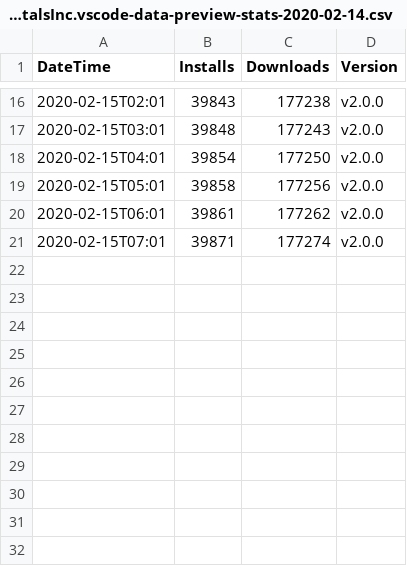
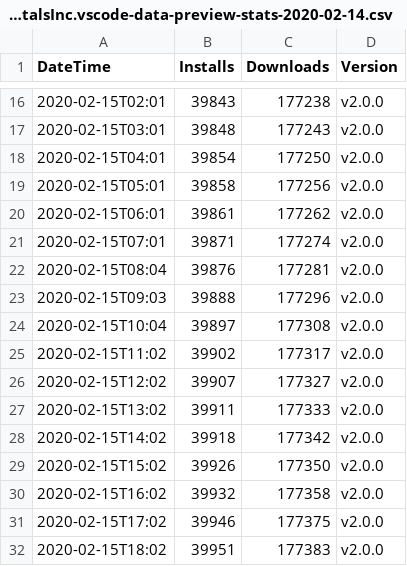
Before and after one commit to RandomFractals/vscode-marketplace-ext-stats, a CSV file: data/RandomFractalsInc.vscode-data-preview-stats-2020-02-14.csv, drawn as a sheet; only a part is shown, gaps mark what is left out; the diff names each change by its address in the sheet, - before the commit and + after, or states it on an @@ line.

Commit message:
stats update for geo data viewer day 2/v1.1.0 release
& more ... :)

```diff
--- a/data/RandomFractalsInc.vscode-data-preview-stats-2020-02-14.csv
+++ b/data/RandomFractalsInc.vscode-data-preview-stats-2020-02-14.csv
+row 22: 2020-02-15T08:04 | 39876 | 177281 | v2.0.0
+row 23: 2020-02-15T09:03 | 39888 | 177296 | v2.0.0
+row 24: 2020-02-15T10:04 | 39897 | 177308 | v2.0.0
+row 25: 2020-02-15T11:02 | 39902 | 177317 | v2.0.0
+row 26: 2020-02-15T12:02 | 39907 | 177327 | v2.0.0
+row 27: 2020-02-15T13:02 | 39911 | 177333 | v2.0.0
+row 28: 2020-02-15T14:02 | 39918 | 177342 | v2.0.0
+row 29: 2020-02-15T15:02 | 39926 | 177350 | v2.0.0
+row 30: 2020-02-15T16:02 | 39932 | 177358 | v2.0.0
+row 31: 2020-02-15T17:02 | 39946 | 177375 | v2.0.0
+row 32: 2020-02-15T18:02 | 39951 | 177383 | v2.0.0
```
Also changed, not shown: data/RandomFractalsInc.geo-data-viewer-stats-2020-02-14.csv, 1 other file.
